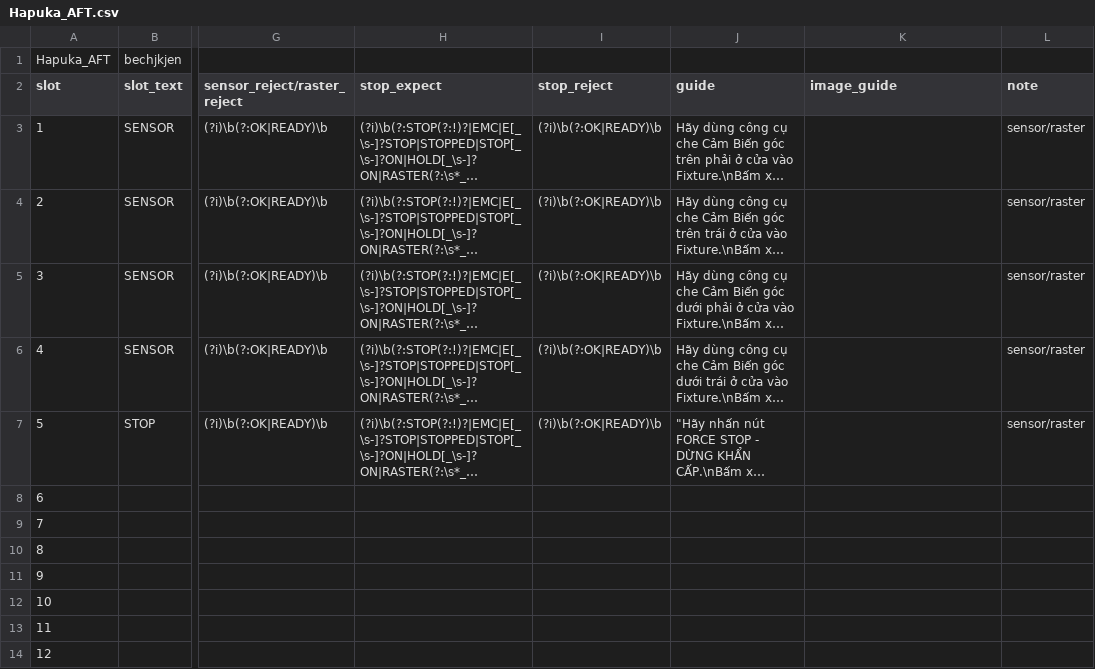
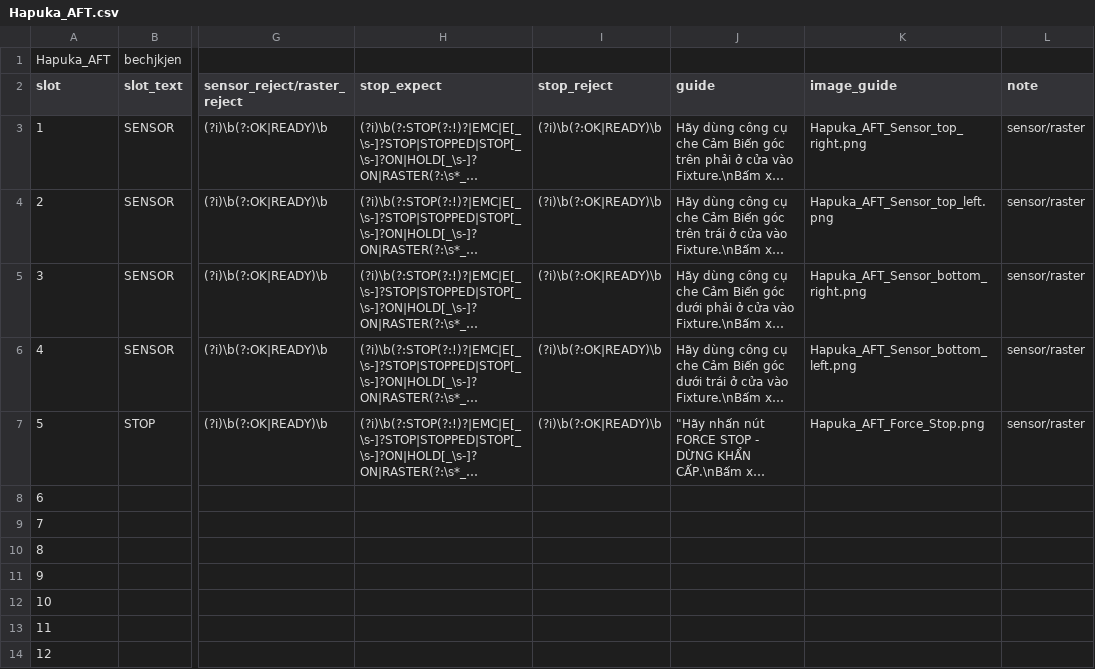
Before and after one commit to kienbesirius/SAMPLEKINTER, a CSV file: test_plan/FATP/Hapuka/AFT/Hapuka_AFT.csv, drawn as a sheet; only a part is shown, gaps mark what is left out; long unchanged cells end in …; the diff names each change by its address in the sheet, - before the commit and + after, or states it on an @@ line.

```diff
--- a/test_plan/FATP/Hapuka/AFT/Hapuka_AFT.csv
+++ b/test_plan/FATP/Hapuka/AFT/Hapuka_AFT.csv
-K3 (image_guide): (empty)
+K3 (image_guide): Hapuka_AFT_Sensor_top_right.png
-K4 (image_guide): (empty)
+K4 (image_guide): Hapuka_AFT_Sensor_top_left.png
-K5 (image_guide): (empty)
+K5 (image_guide): Hapuka_AFT_Sensor_bottom_right.png
-K6 (image_guide): (empty)
+K6 (image_guide): Hapuka_AFT_Sensor_bottom_left.png
-K7 (image_guide): (empty)
+K7 (image_guide): Hapuka_AFT_Force_Stop.png
```
Also changed, not shown: test_plan/FATP/Hapuka/MT/Hapuka_MT.csv, 19 other files.
